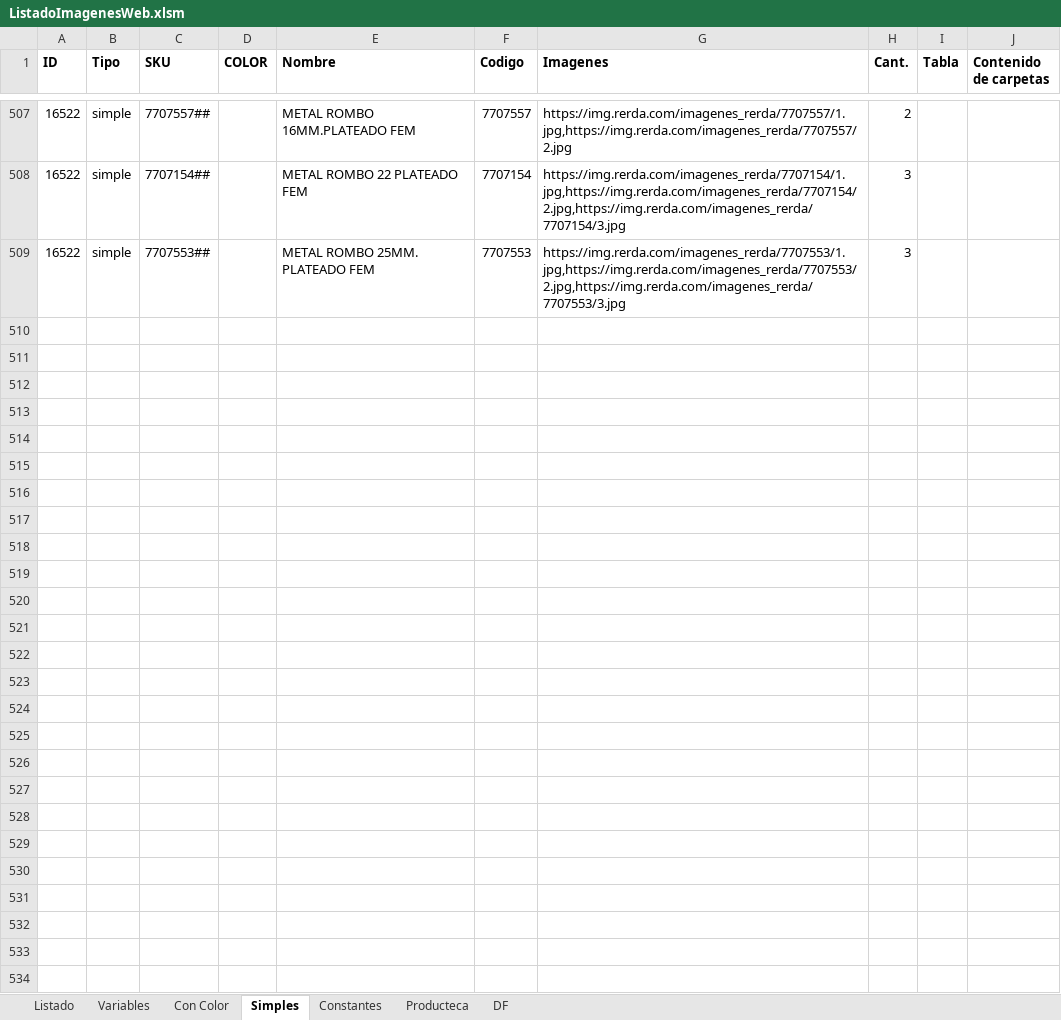
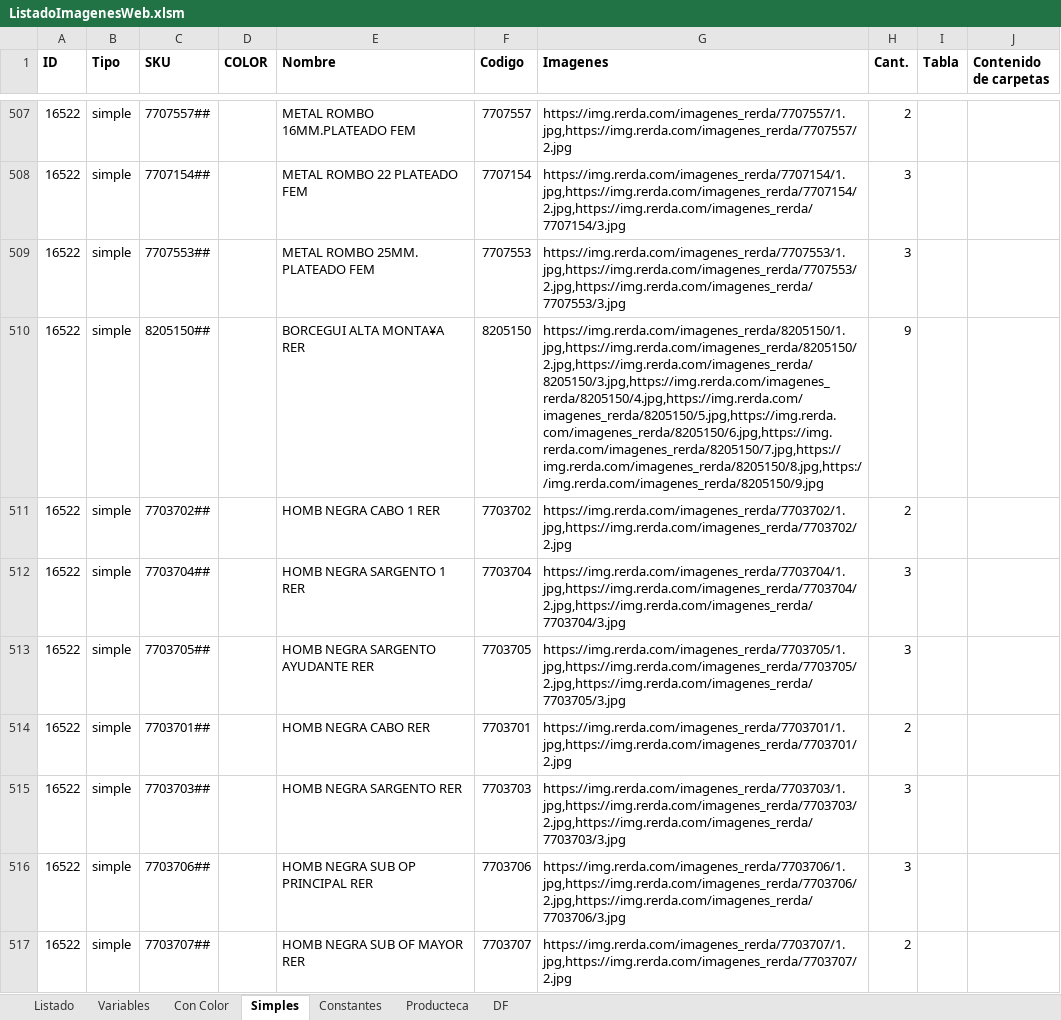
Before and after one commit to edgardoraul/archivos_bat, an Excel workbook: ListadoImagenesWeb.xlsm, sheet Simples, drawn as a sheet; only a part is shown, gaps mark what is left out; values as stored, in another font and other column widths than the file's, no borders; the diff names each change by its address in the sheet, - before the commit and + after, or states it on an @@ line.

```diff
--- a/ListadoImagenesWeb.xlsm (sheet Simples)
+++ b/ListadoImagenesWeb.xlsm (sheet Simples)
+row 510: 16522 | simple | 8205150## |  | BORCEGUI ALTA MONTA¥A RER | 8205150 | https://img.rerda.com/imagenes_rerda/8205150/1.jpg,https://img.rerda.com/imagenes_rerda/8205150/2.jpg,https://img.rerda.com/imagenes_rerda/8205150/3.jpg,https://img.rerda.com/imagenes_rerda/8205150/4.jpg,https://img.rerda.com/imagenes_rerda/8205150/5.jpg,https://img.rerda.com/imagenes_rerda/8205150/6.jpg,https://img.rerda.com/imagenes_rerda/8205150/7.jpg,https://img.rerda.com/imagenes_rerda/8205150/8.jpg,https://img.rerda.com/imagenes_rerda/8205150/9.jpg | 9
+row 511: 16522 | simple | 7703702## |  | HOMB NEGRA CABO 1 RER | 7703702 | https://img.rerda.com/imagenes_rerda/7703702/1.jpg,https://img.rerda.com/imagenes_rerda/7703702/2.jpg | 2
+row 512: 16522 | simple | 7703704## |  | HOMB NEGRA SARGENTO 1 RER | 7703704 | https://img.rerda.com/imagenes_rerda/7703704/1.jpg,https://img.rerda.com/imagenes_rerda/7703704/2.jpg,https://img.rerda.com/imagenes_rerda/7703704/3.jpg | 3
+row 513: 16522 | simple | 7703705## |  | HOMB NEGRA SARGENTO AYUDANTE RER | 7703705 | https://img.rerda.com/imagenes_rerda/7703705/1.jpg,https://img.rerda.com/imagenes_rerda/7703705/2.jpg,https://img.rerda.com/imagenes_rerda/7703705/3.jpg | 3
+row 514: 16522 | simple | 7703701## |  | HOMB NEGRA CABO RER | 7703701 | https://img.rerda.com/imagenes_rerda/7703701/1.jpg,https://img.rerda.com/imagenes_rerda/7703701/2.jpg | 2
+row 515: 16522 | simple | 7703703## |  | HOMB NEGRA SARGENTO RER | 7703703 | https://img.rerda.com/imagenes_rerda/7703703/1.jpg,https://img.rerda.com/imagenes_rerda/7703703/2.jpg,https://img.rerda.com/imagenes_rerda/7703703/3.jpg | 3
+row 516: 16522 | simple | 7703706## |  | HOMB NEGRA SUB OP PRINCIPAL RER | 7703706 | https://img.rerda.com/imagenes_rerda/7703706/1.jpg,https://img.rerda.com/imagenes_rerda/7703706/2.jpg,https://img.rerda.com/imagenes_rerda/7703706/3.jpg | 3
+row 517: 16522 | simple | 7703707## |  | HOMB NEGRA SUB OF MAYOR RER | 7703707 | https://img.rerda.com/imagenes_rerda/7703707/1.jpg,https://img.rerda.com/imagenes_rerda/7703707/2.jpg | 2
```
Also changed, not shown: 01. Ventas Elena 1. 15-03-2022.xlsm, CorreoArgentino.xlsm, 4 other files.
